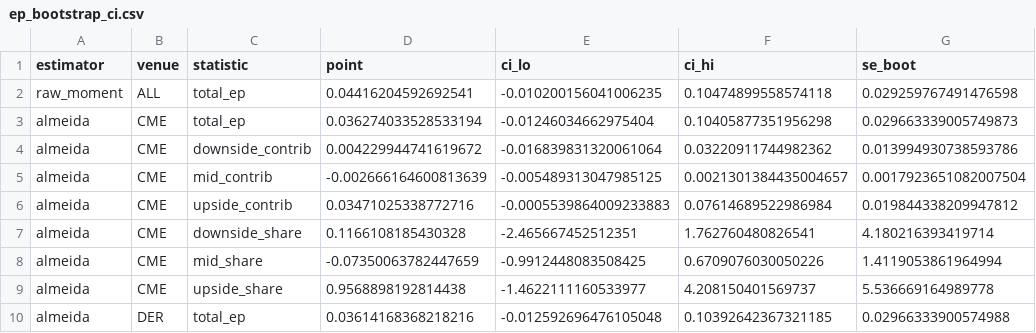
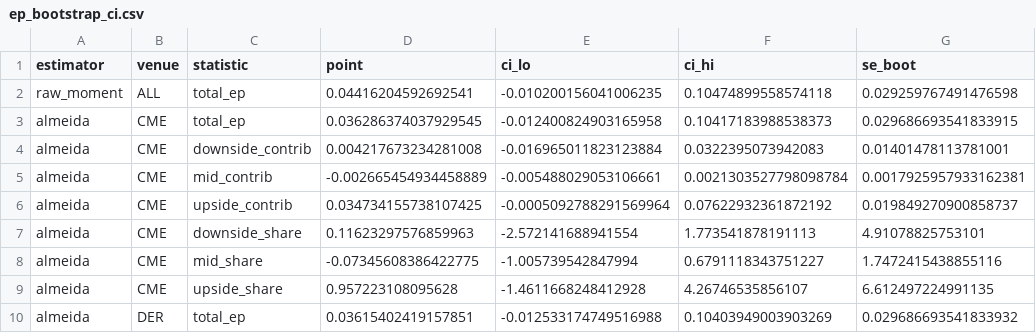
Before and after one commit to Lldelduca/bitcoin-risk-premia, a CSV file: results/phase2/tables/ep_bootstrap_ci.csv, drawn as a sheet; only a part is shown; the diff covers the shown part only; the diff names each change by its address in the sheet, - before the commit and + after, or states it on an @@ line.

Commit message:
Phase 2 Final Run

```diff
--- a/results/phase2/tables/ep_bootstrap_ci.csv
+++ b/results/phase2/tables/ep_bootstrap_ci.csv
-D3 (point): 0.036274033528533194
+D3 (point): 0.036286374037929545
-E3 (ci_lo): -0.01246034662975404
+E3 (ci_lo): -0.012400824903165958
-F3 (ci_hi): 0.10405877351956298
+F3 (ci_hi): 0.10417183988538373
-G3 (se_boot): 0.029663339005749873
+G3 (se_boot): 0.029686693541833915
-D4 (point): 0.004229944741619672
+D4 (point): 0.004217673234281008
-E4 (ci_lo): -0.016839831320061064
+E4 (ci_lo): -0.016965011823123884
-F4 (ci_hi): 0.03220911744982362
+F4 (ci_hi): 0.0322395073942083
-G4 (se_boot): 0.013994930738593786
+G4 (se_boot): 0.01401478113781001
-D5 (point): -0.002666164600813639
+D5 (point): -0.002665454934458889
-E5 (ci_lo): -0.005489313047985125
+E5 (ci_lo): -0.005488029053106661
-F5 (ci_hi): 0.0021301384435004657
+F5 (ci_hi): 0.0021303527798098784
-G5 (se_boot): 0.0017923651082007504
+G5 (se_boot): 0.0017925957933162381
-D6 (point): 0.03471025338772716
+D6 (point): 0.034734155738107425
-E6 (ci_lo): -0.0005539864009233883
+E6 (ci_lo): -0.0005092788291569964
-F6 (ci_hi): 0.07614689522986984
+F6 (ci_hi): 0.07622932361872192
-G6 (se_boot): 0.019844338209947812
+G6 (se_boot): 0.019849270900858737
-D7 (point): 0.1166108185430328
+D7 (point): 0.11623297576859963
-E7 (ci_lo): -2.465667452512351
+E7 (ci_lo): -2.572141688941554
-F7 (ci_hi): 1.762760480826541
+F7 (ci_hi): 1.773541878191113
-G7 (se_boot): 4.180216393419714
+G7 (se_boot): 4.91078825753101
-D8 (point): -0.07350063782447659
+D8 (point): -0.07345608386422775
-E8 (ci_lo): -0.9912448083508425
+E8 (ci_lo): -1.005739542847994
-F8 (ci_hi): 0.6709076030050226
+F8 (ci_hi): 0.6791118343751227
-G8 (se_boot): 1.4119053861964994
+G8 (se_boot): 1.7472415438855116
-D9 (point): 0.9568898192814438
+D9 (point): 0.957223108095628
-E9 (ci_lo): -1.4622111160533977
+E9 (ci_lo): -1.4611668248412928
-F9 (ci_hi): 4.208150401569737
+F9 (ci_hi): 4.26746535856107
-G9 (se_boot): 5.536669164989778
+G9 (se_boot): 6.612497224991135
-D10 (point): 0.03614168368218216
+D10 (point): 0.03615402419157851
-E10 (ci_lo): -0.012592696476105048
+E10 (ci_lo): -0.012533174749516988
-F10 (ci_hi): 0.10392642367321185
+F10 (ci_hi): 0.10403949003903269
-G10 (se_boot): 0.02966333900574988
+G10 (se_boot): 0.029686693541833932
```
Also changed, not shown: 24 edited cells elsewhere in this file, results/phase2/tables/bvrp_decomposition_summary.csv, results/phase2/tables/ep_decomposition_summary.csv, 29 other files.
